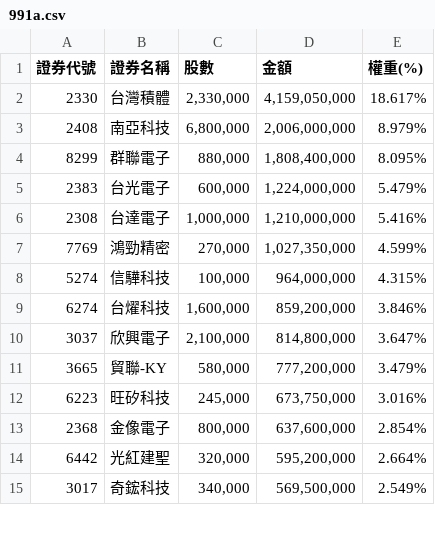
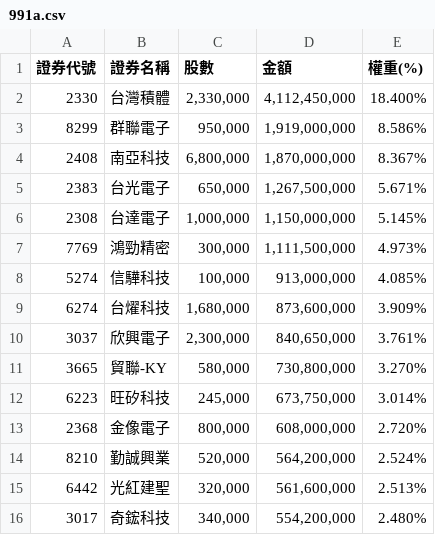
Before and after one commit to solymx/monitor_etf_tw, a CSV file: 991a.csv, drawn as a sheet; only a part is shown; the diff covers the shown part only.

```diff
--- a/991a.csv
+++ b/991a.csv
@@ -1,15 +1,16 @@
 證券代號,證券名稱,股數,金額,權重(%)
-2330,台灣積體,"2,330,000","4,159,050,000",18.617%
-2408,南亞科技,"6,800,000","2,006,000,000",8.979%
-8299,群聯電子,"880,000","1,808,400,000",8.095%
-2383,台光電子,"600,000","1,224,000,000",5.479%
-2308,台達電子,"1,000,000","1,210,000,000",5.416%
-7769,鴻勁精密,"270,000","1,027,350,000",4.599%
-5274,信驊科技,"100,000","964,000,000",4.315%
-6274,台燿科技,"1,600,000","859,200,000",3.846%
-3037,欣興電子,"2,100,000","814,800,000",3.647%
-3665,貿聯-KY,"580,000","777,200,000",3.479%
-6223,旺矽科技,"245,000","673,750,000",3.016%
-2368,金像電子,"800,000","637,600,000",2.854%
-6442,光紅建聖,"320,000","595,200,000",2.664%
-3017,奇鋐科技,"340,000","569,500,000",2.549%
+2330,台灣積體,"2,330,000","4,112,450,000",18.400%
+8299,群聯電子,"950,000","1,919,000,000",8.586%
+2408,南亞科技,"6,800,000","1,870,000,000",8.367%
+2383,台光電子,"650,000","1,267,500,000",5.671%
+2308,台達電子,"1,000,000","1,150,000,000",5.145%
+7769,鴻勁精密,"300,000","1,111,500,000",4.973%
+5274,信驊科技,"100,000","913,000,000",4.085%
+6274,台燿科技,"1,680,000","873,600,000",3.909%
+3037,欣興電子,"2,300,000","840,650,000",3.761%
+3665,貿聯-KY,"580,000","730,800,000",3.270%
+6223,旺矽科技,"245,000","673,750,000",3.014%
+2368,金像電子,"800,000","608,000,000",2.720%
+8210,勤誠興業,"520,000","564,200,000",2.524%
+6442,光紅建聖,"320,000","561,600,000",2.513%
+3017,奇鋐科技,"340,000","554,200,000",2.480%
```
Also changed, not shown: 5 added rows, 6 removed rows and 40 edited cells elsewhere in this file, 1 other file.
